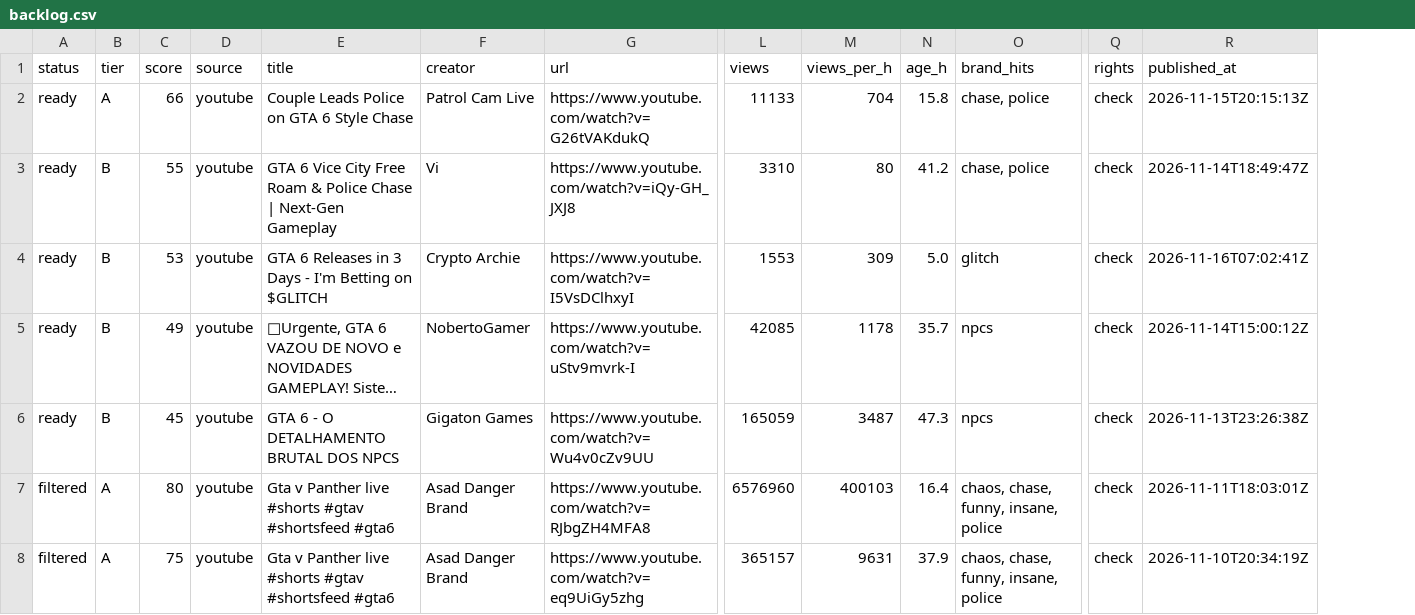
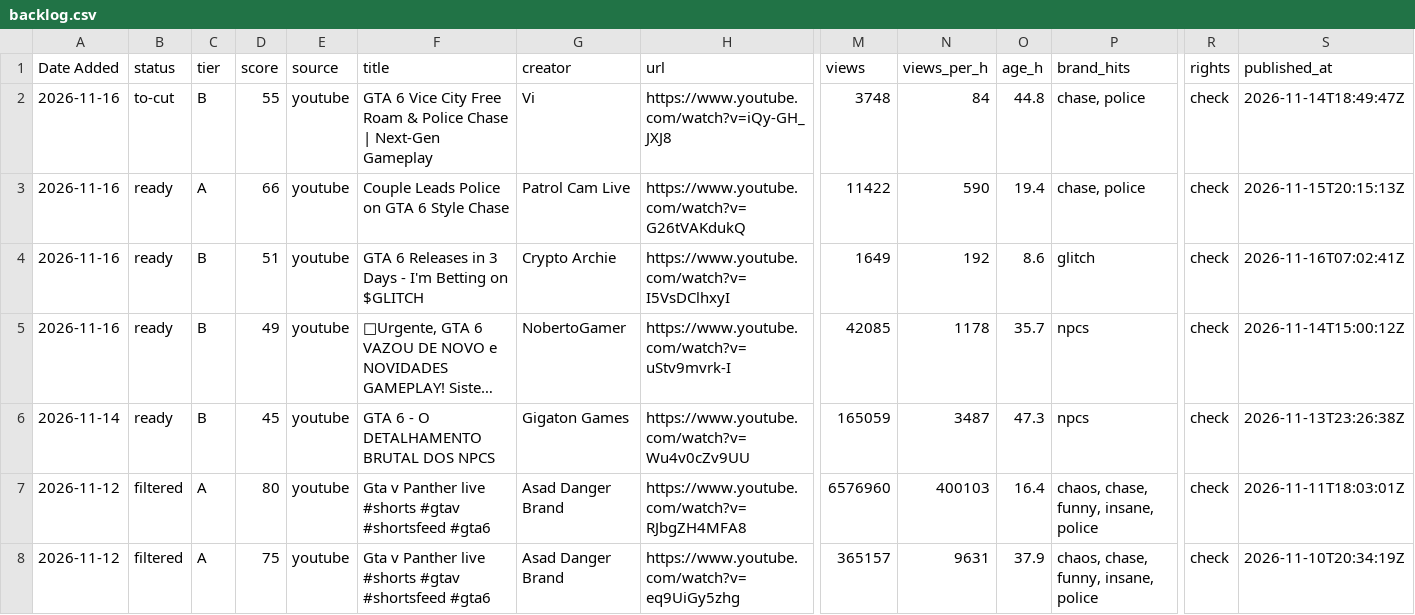
Before and after one commit to UmangShankar/bdil-discovery, a CSV file: backlog.csv, drawn as a sheet; only a part is shown, gaps mark what is left out; long unchanged cells end in …; removed rows and columns are numbered as before the commit, all else as after; rows hold the shown columns only; the diff names each change by its address in the sheet, - before the commit and + after, or states it on an @@ line.

```diff
--- a/backlog.csv
+++ b/backlog.csv
+column A (Date Added), rows 3-8: 2026-11-16 | 2026-11-16 | 2026-11-16 | 2026-11-14 | 2026-11-12 | 2026-11-12
+row 2: 2026-11-16 | to-cut | B | 55 | youtube | GTA 6 Vice City Free Roam & Police Chase | Next-Gen Gameplay | Vi | https://www.youtube.com/watch?v=iQy-GH_JXJ8 | 3748 | 84 | 44.8 | chase, police | check | 2026-11-14T18:49:47Z
-M3 (views): 11133
+M3 (views): 11422
-N3 (views_per_h): 704
+N3 (views_per_h): 590
-O3 (age_h): 15.8
+O3 (age_h): 19.4
-row 3: ready | B | 55 | youtube | GTA 6 Vice City Free Roam & Police Chase | Next-Gen Gameplay | Vi | https://www.youtube.com/watch?v=iQy-GH_JXJ8 | 3310 | 80 | 41.2 | chase, police | check | 2026-11-14T18:49:47Z
-D4 (score): 53
+D4 (score): 51
-M4 (views): 1553
+M4 (views): 1649
-N4 (views_per_h): 309
+N4 (views_per_h): 192
-O4 (age_h): 5.0
+O4 (age_h): 8.6
```
Also changed, not shown: 1 other file.
